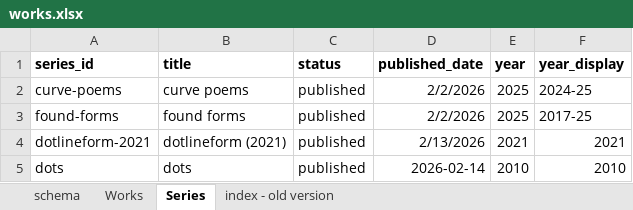
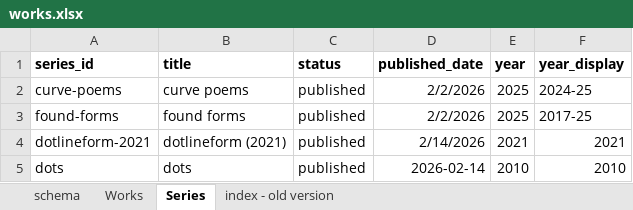
Before and after one commit to dotlineform/dotlineform-site, an Excel workbook: data/works.xlsx, sheet Series, drawn as a sheet; values as stored, in another font and other column widths than the file's, no borders; the diff names each change by its address in the sheet, - before the commit and + after, or states it on an @@ line.

Commit message:
fix missed series json bug, added flag to only rewrite series files (.md and .json)

```diff
--- a/data/works.xlsx (sheet Series)
+++ b/data/works.xlsx (sheet Series)
-D4 (published_date): 2/13/2026
+D4 (published_date): 2/14/2026
```
Also changed, not shown: 2 other files.
